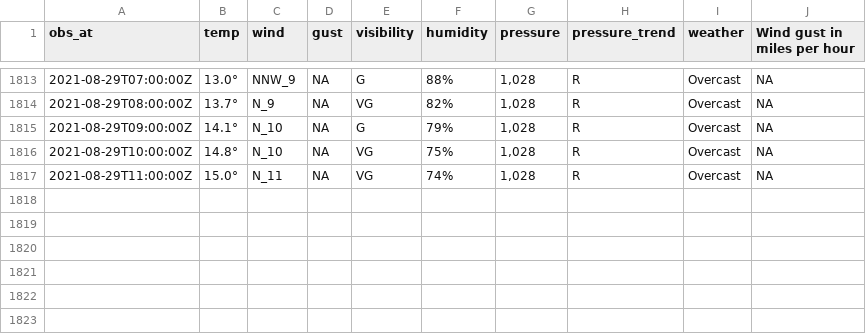
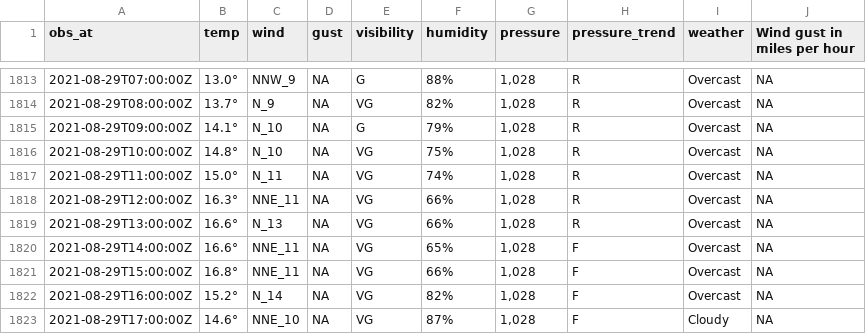
Before and after one commit to MikePrt/metoffice, a CSV file: data/all_obs.csv, drawn as a sheet; only a part is shown, gaps mark what is left out; the diff names each change by its address in the sheet, - before the commit and + after, or states it on an @@ line.

```diff
--- a/data/all_obs.csv
+++ b/data/all_obs.csv
+row 1818: 2021-08-29T12:00:00Z | 16.3° | NNE_11 | NA | VG | 66% | 1,028 | R | Overcast | NA
+row 1819: 2021-08-29T13:00:00Z | 16.6° | N_13 | NA | VG | 66% | 1,028 | R | Overcast | NA
+row 1820: 2021-08-29T14:00:00Z | 16.6° | NNE_11 | NA | VG | 65% | 1,028 | F | Overcast | NA
+row 1821: 2021-08-29T15:00:00Z | 16.8° | NNE_11 | NA | VG | 66% | 1,028 | F | Overcast | NA
+row 1822: 2021-08-29T16:00:00Z | 15.2° | N_14 | NA | VG | 82% | 1,028 | F | Overcast | NA
+row 1823: 2021-08-29T17:00:00Z | 14.6° | NNE_10 | NA | VG | 87% | 1,028 | F | Cloudy | NA
```
